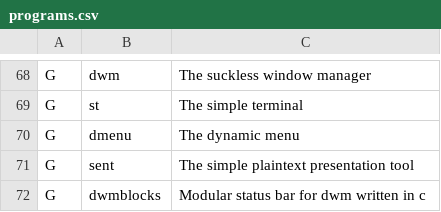
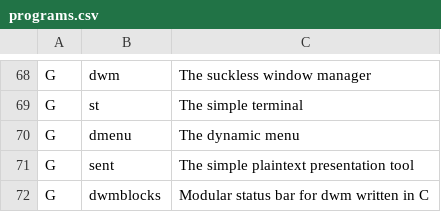
Before and after one commit to x1nigo/ix, a CSV file: programs.csv, drawn as a sheet; only a part is shown, gaps mark what is left out.

Commit message:
Update programs.csv

```diff
--- a/programs.csv
+++ b/programs.csv
@@ -71,2 +71,2 @@ G,dmenu,The dynamic menu
 G,sent,The simple plaintext presentation tool
-G,dwmblocks,Modular status bar for dwm written in c
+G,dwmblocks,Modular status bar for dwm written in C
```
